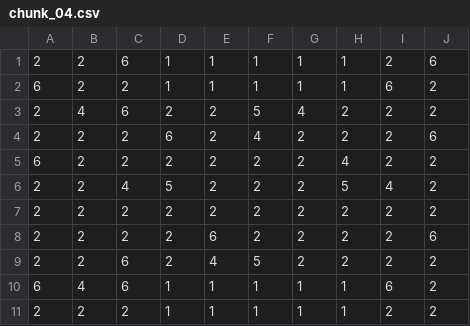
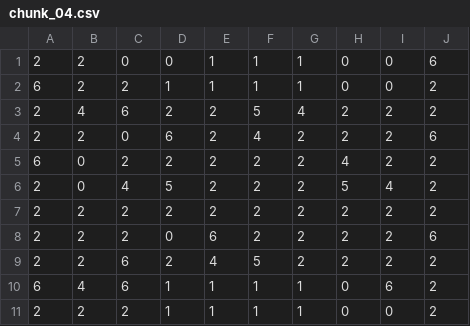
Before and after one commit to tanahara0310/10DaysJam, a CSV file: Project/Application/Assets/Maps/Areas/Area1/chunk_04.csv, drawn as a sheet.

```diff
--- a/Project/Application/Assets/Maps/Areas/Area1/chunk_04.csv
+++ b/Project/Application/Assets/Maps/Areas/Area1/chunk_04.csv
@@ -1,11 +1,11 @@
-2,2,6,1,1,1,1,1,2,6
-6,2,2,1,1,1,1,1,6,2
+2,2,0,0,1,1,1,0,0,6
+6,2,2,1,1,1,1,0,0,2
 2,4,6,2,2,5,4,2,2,2
-2,2,2,6,2,4,2,2,2,6
-6,2,2,2,2,2,2,4,2,2
-2,2,4,5,2,2,2,5,4,2
+2,2,0,6,2,4,2,2,2,6
+6,0,2,2,2,2,2,4,2,2
+2,0,4,5,2,2,2,5,4,2
 2,2,2,2,2,2,2,2,2,2
-2,2,2,2,6,2,2,2,2,6
+2,2,2,0,6,2,2,2,2,6
 2,2,6,2,4,5,2,2,2,2
-6,4,6,1,1,1,1,1,6,2
-2,2,2,1,1,1,1,1,2,2
+6,4,6,1,1,1,1,0,6,2
+2,2,2,1,1,1,1,0,0,2
```
Also changed, not shown: Project/Application/Assets/Maps/Areas/Area1/chunk_08.csv, Project/Application/Assets/Maps/Areas/Area1/chunk_09.csv, 1 other file.
